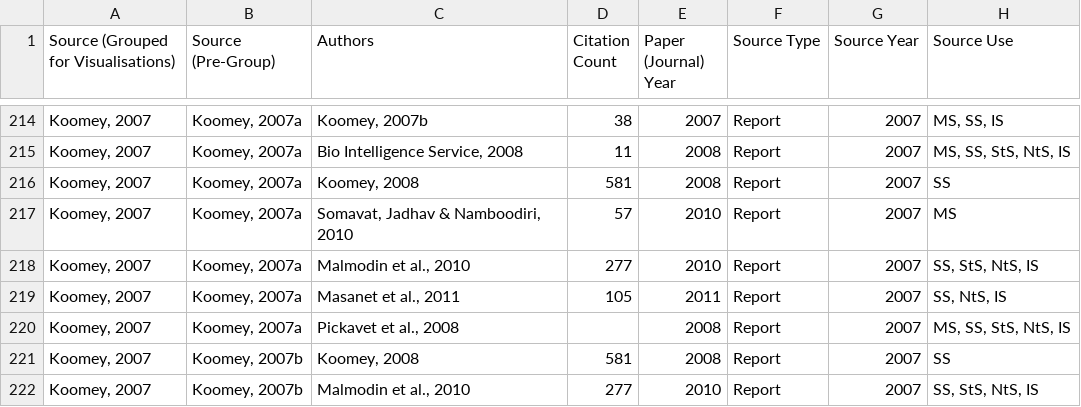
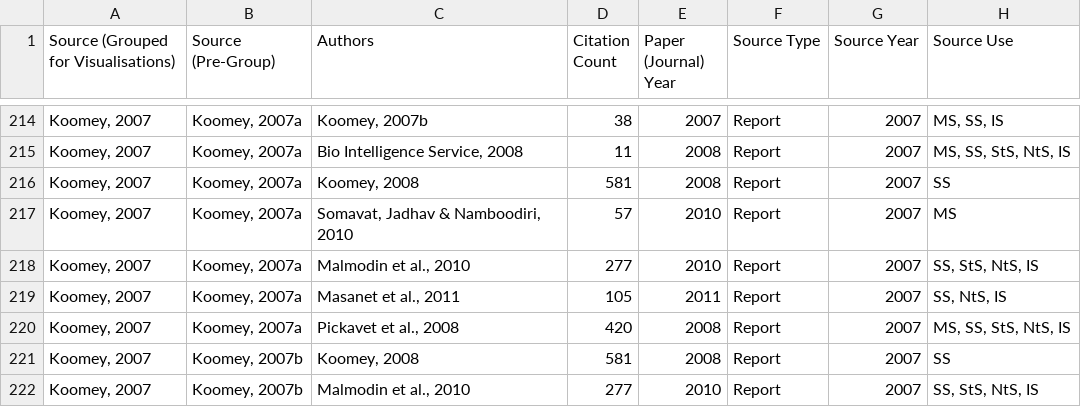
Before and after one commit to davidmytton/paper-dc-energy-review, a CSV file: data/sources.csv, drawn as a sheet; only a part is shown, gaps mark what is left out; the diff names each change by its address in the sheet, - before the commit and + after, or states it on an @@ line.

```diff
--- a/data/sources.csv
+++ b/data/sources.csv
-D220 (Citation Count): (empty)
+D220 (Citation Count): 420
```
Also changed, not shown: 1 other file.
